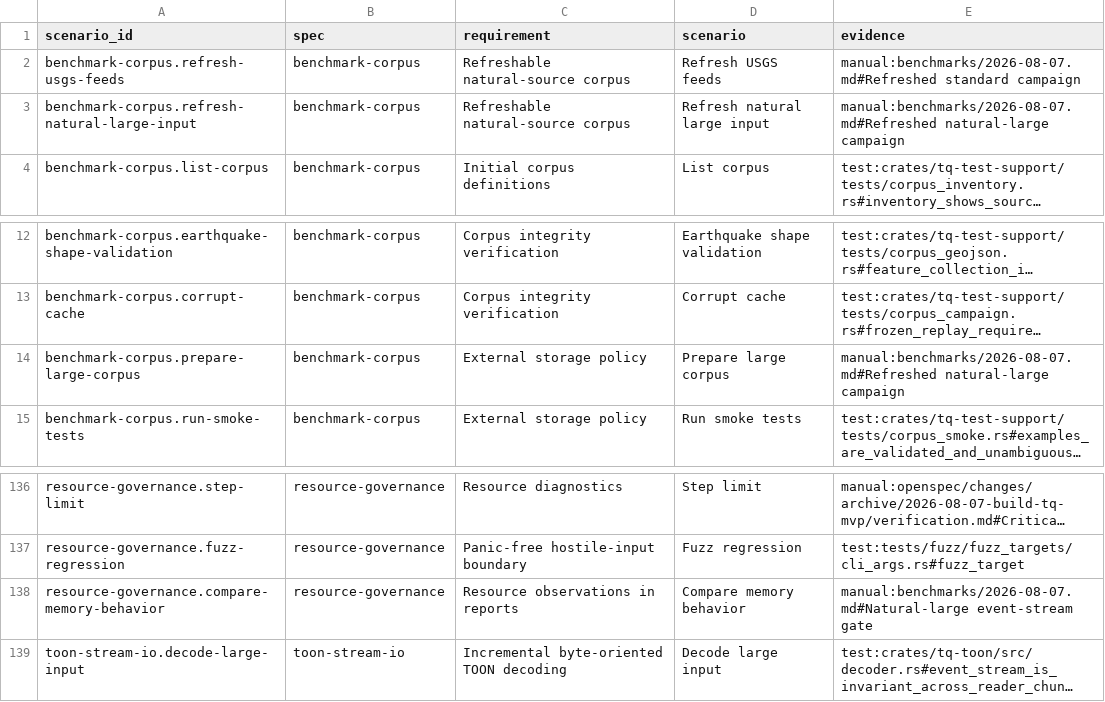
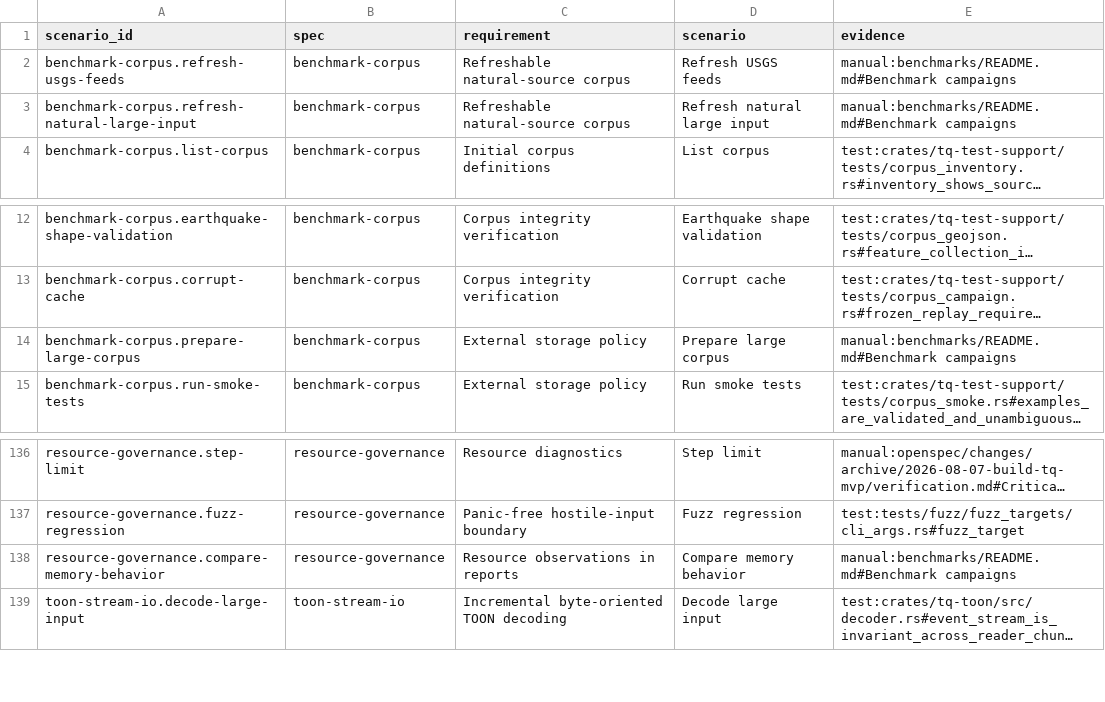
Before and after one commit to commandzero/tq, a TSV file: docs/requirements-traceability.tsv, drawn as a sheet; only a part is shown, gaps mark what is left out; long unchanged cells end in …; the diff names each change by its address in the sheet, - before the commit and + after, or states it on an @@ line.

Commit message:
chore: move benchmark artifacts to archive

```diff
--- a/docs/requirements-traceability.tsv
+++ b/docs/requirements-traceability.tsv
-E2 (evidence): manual:benchmarks/2026-08-07.md#Refreshed standard campaign
+E2 (evidence): manual:benchmarks/README.md#Benchmark campaigns
-E3 (evidence): manual:benchmarks/2026-08-07.md#Refreshed natural-large campaign
+E3 (evidence): manual:benchmarks/README.md#Benchmark campaigns
-E14 (evidence): manual:benchmarks/2026-08-07.md#Refreshed natural-large campaign
+E14 (evidence): manual:benchmarks/README.md#Benchmark campaigns
-E138 (evidence): manual:benchmarks/2026-08-07.md#Natural-large event-stream gate
+E138 (evidence): manual:benchmarks/README.md#Benchmark campaigns
```
Also changed, not shown: 21 other files.
